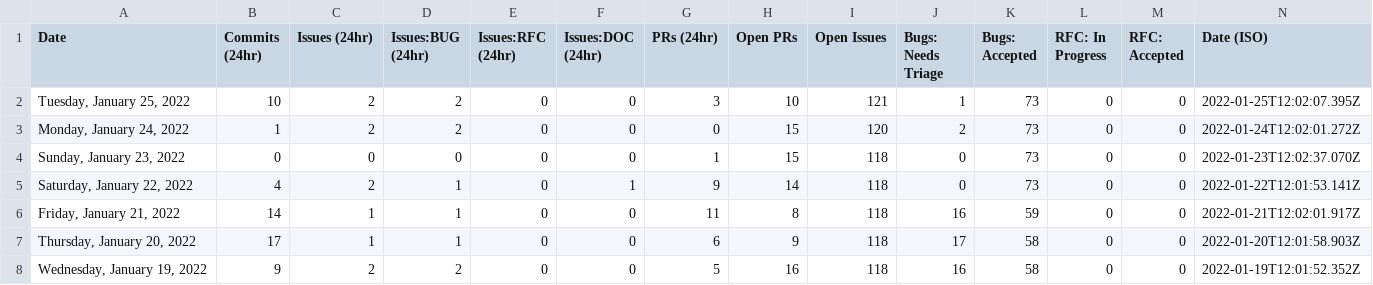
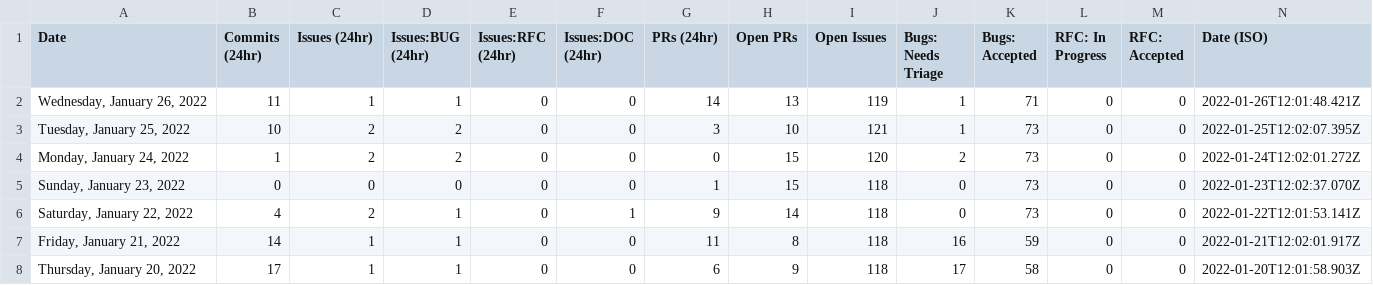
Before and after one commit to SiriousHunter/astro, a CSV file: stats/stats.csv, drawn as a sheet; only a part is shown; the shorter side is filled out with more unchanged rows.

```diff
--- a/stats/stats.csv
+++ b/stats/stats.csv
@@ -1,2 +1,3 @@
 Date,Commits (24hr),Issues (24hr),Issues:BUG (24hr),Issues:RFC (24hr),Issues:DOC (24hr),PRs (24hr),Open PRs,Open Issues,Bugs: Needs Triage,Bugs: Accepted,RFC: In Progress,RFC: Accepted,Date (ISO)
+"Wednesday, January 26, 2022",11,1,1,0,0,14,13,119,1,71,0,0,"2022-01-26T12:01:48.421Z"
 "Tuesday, January 25, 2022",10,2,2,0,0,3,10,121,1,73,0,0,"2022-01-25T12:02:07.395Z"
```
